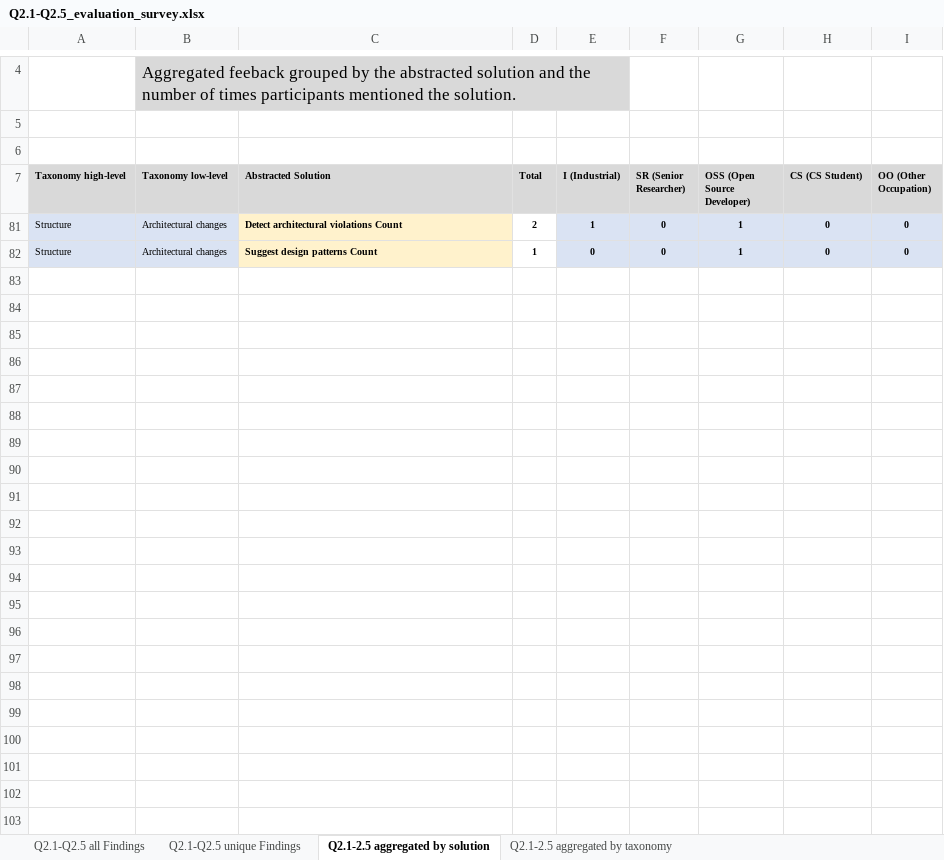
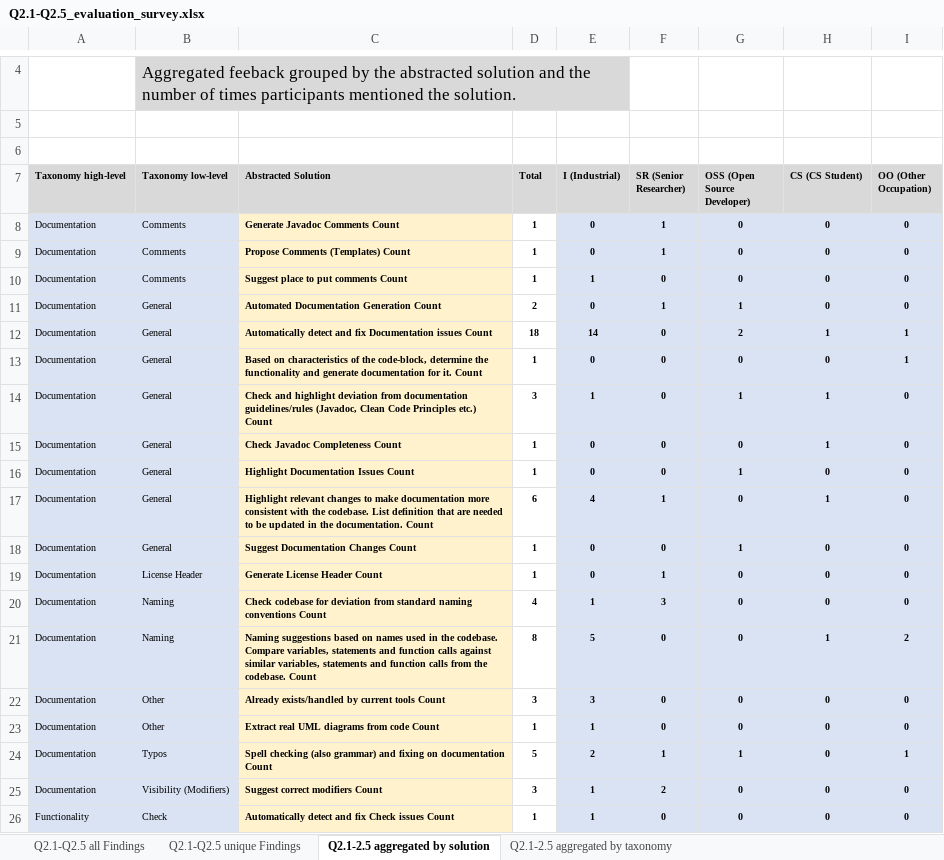
Before and after one commit to icse-mcr/automation-needs-mcr, an Excel workbook: RP_icse_2018/RQ2_automation_needs/Q2.1-Q2.5_evaluation_survey.xlsx, sheet Q2.1-2.5 aggregated by solution, drawn as a sheet; only a part is shown, gaps mark what is left out; the shorter side is filled out with more unchanged rows; values as stored, in another font and other column widths than the file's, no borders; the diff covers the shown part only; the diff names each change by its address in the sheet, - before the commit and + after, or states it on an @@ line.

```diff
--- a/RP_icse_2018/RQ2_automation_needs/Q2.1-Q2.5_evaluation_survey.xlsx (sheet Q2.1-2.5 aggregated by solution)
+++ b/RP_icse_2018/RQ2_automation_needs/Q2.1-Q2.5_evaluation_survey.xlsx (sheet Q2.1-2.5 aggregated by solution)
@@ row 8 unhidden: Documentation | Comments | Generate Javadoc Comments Count | 1 | 0 | 1 | 0 | 0 | 0 @@
@@ row 9 unhidden: Documentation | Comments | Propose Comments (Templates) Count | 1 | 0 | 1 | 0 | 0 | 0 @@
@@ row 10 unhidden: Documentation | Comments | Suggest place to put comments Count | 1 | 1 | 0 | 0 | 0 | 0 @@
@@ row 11 unhidden: Documentation | General | Automated Documentation Generation Count | 2 | 0 | 1 | 1 | 0 | 0 @@
@@ row 12 unhidden: Documentation | General | Automatically detect and fix Documentation issues Count | 18 | 14 | 0 | 2 | 1 | 1 @@
@@ row 13 unhidden: Documentation | General | Based on characteristics of the code-block, determine the functionality and generate documentation for it. Count | 1 | 0 | 0 | 0 | 0 | 1 @@
@@ row 14 unhidden: Documentation | General | Check and highlight deviation from documentation guidelines/rules (Javadoc, Clean Code Principles etc.) Count | 3 | 1 | 0 | 1 | 1 | 0 @@
@@ row 15 unhidden: Documentation | General | Check Javadoc Completeness Count | 1 | 0 | 0 | 0 | 1 | 0 @@
@@ row 16 unhidden: Documentation | General | Highlight Documentation Issues Count | 1 | 0 | 0 | 1 | 0 | 0 @@
@@ row 17 unhidden: Documentation | General | Highlight relevant changes to make documentation more consistent with the codebase. List definition that are needed to be updated in the documentation. Count | 6 | 4 | 1 | 0 | 1 | 0 @@
@@ row 18 unhidden: Documentation | General | Suggest Documentation Changes Count | 1 | 0 | 0 | 1 | 0 | 0 @@
@@ row 19 unhidden: Documentation | License Header | Generate License Header Count | 1 | 0 | 1 | 0 | 0 | 0 @@
@@ row 20 unhidden: Documentation | Naming | Check codebase for deviation from standard naming conventions Count | 4 | 1 | 3 | 0 | 0 | 0 @@
@@ row 21 unhidden: Documentation | Naming | Naming suggestions based on names used in the codebase. Compare variables, statements and function calls against similar variables, statements and function calls from the codebase. Count | 8 | 5 | 0 | 0 | 1 | 2 @@
@@ row 22 unhidden: Documentation | Other | Already exists/handled by current tools Count | 3 | 3 | 0 | 0 | 0 | 0 @@
@@ row 23 unhidden: Documentation | Other | Extract real UML diagrams from code Count | 1 | 1 | 0 | 0 | 0 | 0 @@
@@ row 24 unhidden: Documentation | Typos | Spell checking (also grammar) and fixing on documentation Count | 5 | 2 | 1 | 1 | 0 | 1 @@
@@ row 25 unhidden: Documentation | Visibility (Modifiers) | Suggest correct modifiers Count | 3 | 1 | 2 | 0 | 0 | 0 @@
@@ row 26 unhidden: Functionality | Check | Automatically detect and fix Check issues Count | 1 | 1 | 0 | 0 | 0 | 0 @@
```
Also changed, not shown: 83 hidden or unhidden rows elsewhere in this sheet, sheet Q2.1-Q2.5 unique Findings, RP_icse_2018/RQ2_automation_needs/Q2.6-Q2.7_evaluation_survey.xlsx, 11 other files.
